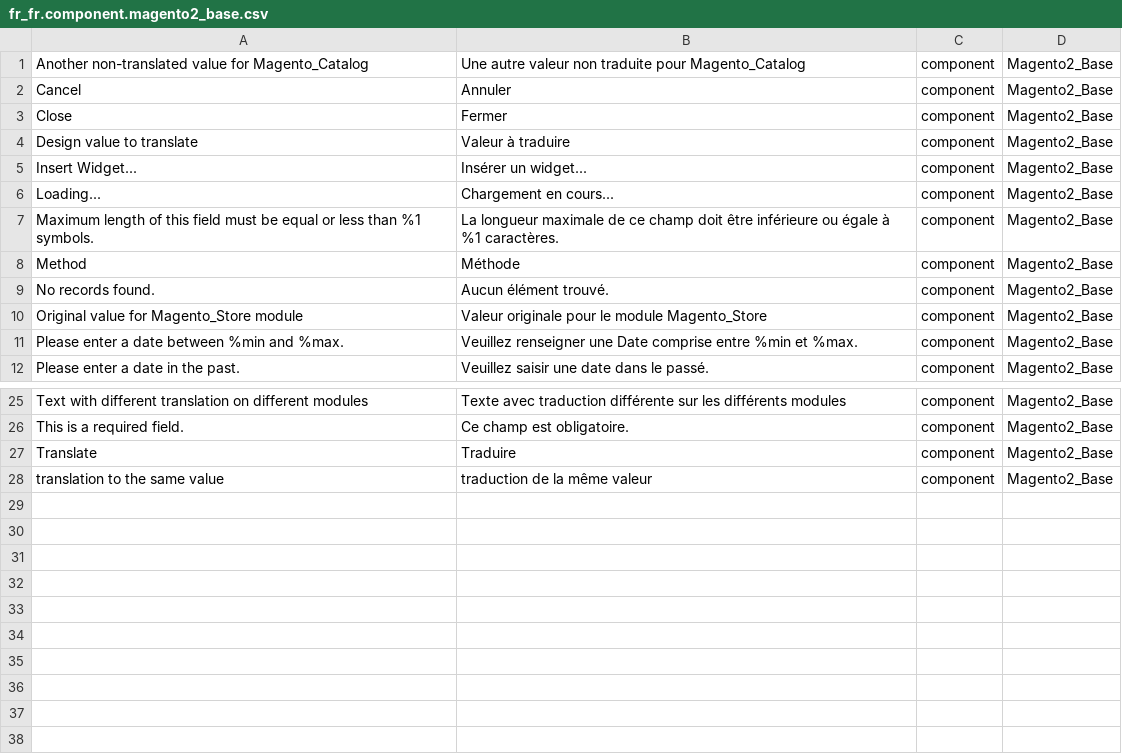
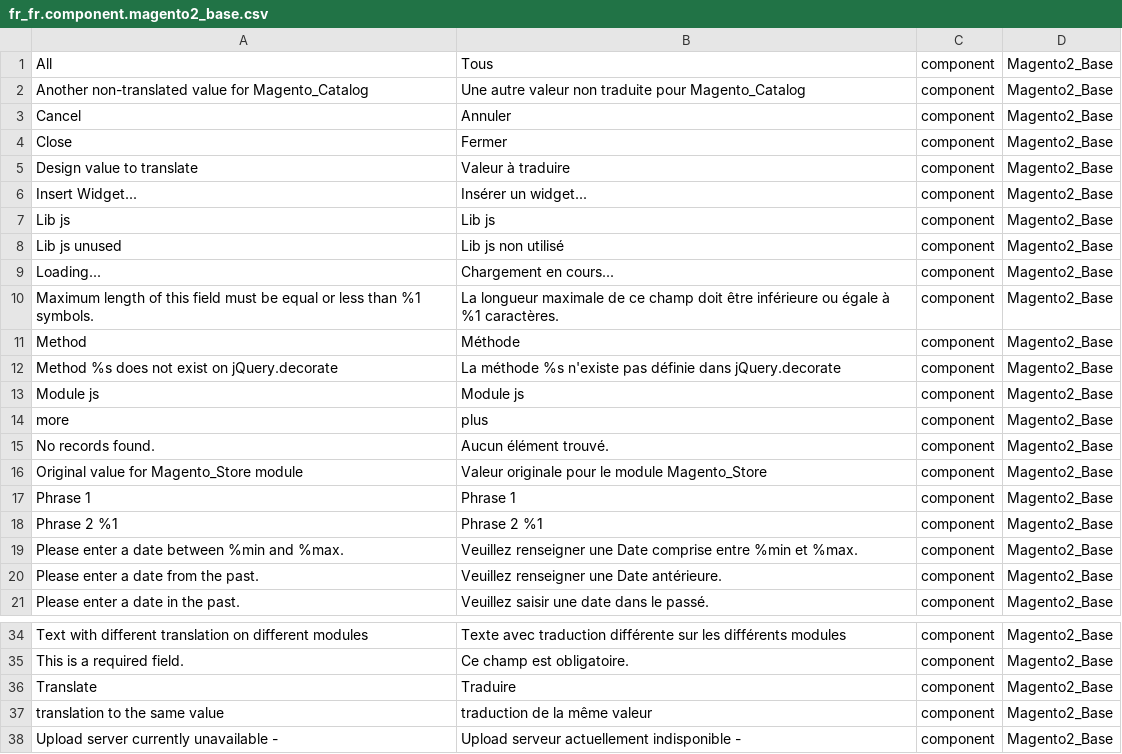
Before and after one commit to Imaginaerum/magento2-language-fr-fr, a CSV file: fr_fr.component.magento2_base.csv, drawn as a sheet; only a part is shown, gaps mark what is left out.

```diff
--- a/fr_fr.component.magento2_base.csv
+++ b/fr_fr.component.magento2_base.csv
@@ -1 +1,2 @@
+"All ","Tous ",component,Magento2_Base
 "Another non-translated value for Magento_Catalog","Une autre valeur non traduite pour Magento_Catalog",component,Magento2_Base
@@ -5,2 +6,4 @@
 "Insert Widget...","Insérer un widget...",component,Magento2_Base
+"Lib js","Lib js",component,Magento2_Base
+"Lib js unused","Lib js non utilisé",component,Magento2_Base
 "Loading...","Chargement en cours...",component,Magento2_Base
@@ -8,5 +11,11 @@
 "Method ","Méthode ",component,Magento2_Base
+"Method %s does not exist on jQuery.decorate","La méthode %s n'existe pas définie dans jQuery.decorate",component,Magento2_Base
+"Module js","Module js",component,Magento2_Base
+"more","plus",component,Magento2_Base
 "No records found.","Aucun élément trouvé.",component,Magento2_Base
 "Original value for Magento_Store module","Valeur originale pour le module Magento_Store",component,Magento2_Base
+"Phrase 1","Phrase 1",component,Magento2_Base
+"Phrase 2 %1","Phrase 2 %1",component,Magento2_Base
 "Please enter a date between %min and %max.","Veuillez renseigner une Date comprise entre %min et %max.",component,Magento2_Base
+"Please enter a date from the past.","Veuillez renseigner une Date antérieure.",component,Magento2_Base
 "Please enter a date in the past.","Veuillez saisir une date dans le passé.",component,Magento2_Base
@@ -28 +37,2 @@
 "translation to the same value","traduction de la même valeur",component,Magento2_Base
+"Upload server currently unavailable - ","Upload serveur actuellement indisponible - ",component,Magento2_Base
```
Also changed, not shown: fr_fr.custom.imaginaerum.csv, fr_fr.module.magento_checkout.csv, 22 other files.
